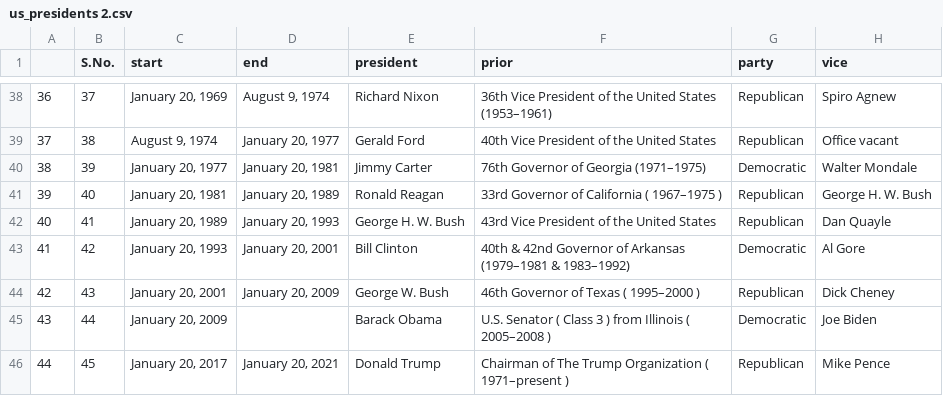
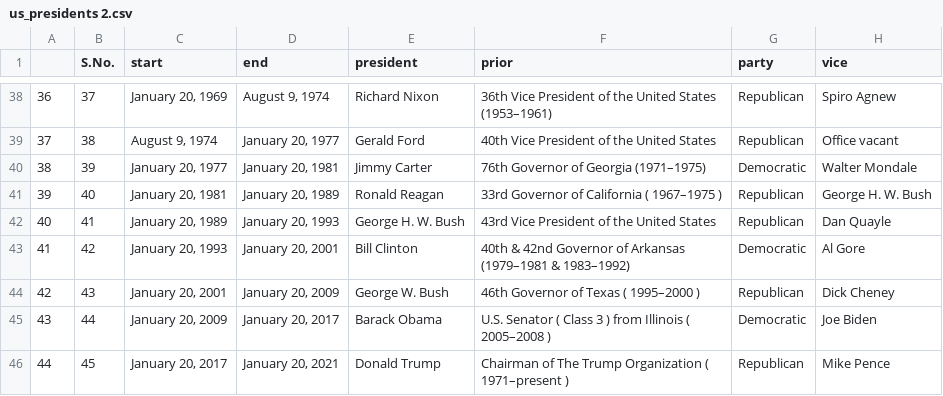
Before and after one commit to mdcodigo/coder_ds, a CSV file: data-sources/us_presidents 2.csv, drawn as a sheet; only a part is shown, gaps mark what is left out.

Commit message:
Barack tampoco tenia fecha de fin de mandato....

```diff
--- a/data-sources/us_presidents 2.csv
+++ b/data-sources/us_presidents 2.csv
@@ -44,3 +44,3 @@
 42,43,"January 20, 2001","January 20, 2009",George W. Bush,46th  Governor of Texas   ( 1995–2000 ),Republican,Dick Cheney
-43,44,"January 20, 2009",,Barack Obama,U.S. Senator   ( Class 3 )   from  Illinois   ( 2005–2008 ),Democratic,Joe Biden
+43,44,"January 20, 2009","January 20, 2017",Barack Obama,U.S. Senator   ( Class 3 )   from  Illinois   ( 2005–2008 ),Democratic,Joe Biden
 44,45,"January 20, 2017","January 20, 2021",Donald Trump,Chairman of   The Trump Organization   ( 1971–present ),Republican,Mike Pence
```
